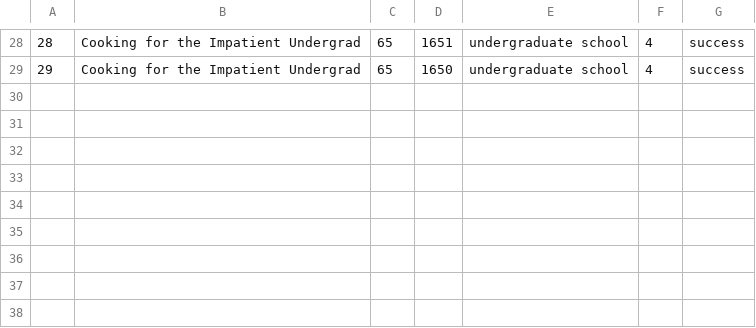
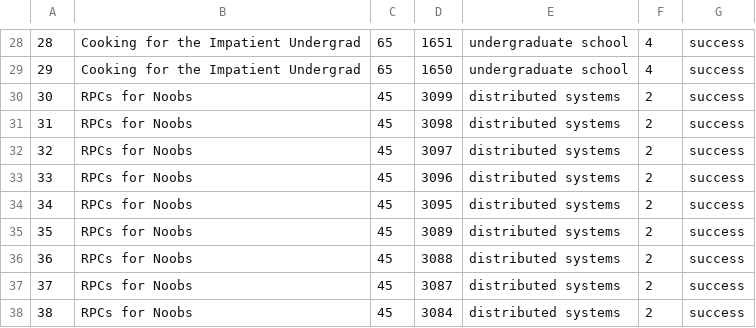
Before and after one commit to TasbehTakrore/A-Multi-tier-Online-Book-Store, a CSV file: order-server/src/main/resources/orderDatabase.csv, drawn as a sheet; only a part is shown, gaps mark what is left out; the diff names each change by its address in the sheet, - before the commit and + after, or states it on an @@ line.

```diff
--- a/order-server/src/main/resources/orderDatabase.csv
+++ b/order-server/src/main/resources/orderDatabase.csv
+row 30: 30 | RPCs for Noobs | 45 | 3099 | distributed systems | 2 | success
+row 31: 31 | RPCs for Noobs | 45 | 3098 | distributed systems | 2 | success
+row 32: 32 | RPCs for Noobs | 45 | 3097 | distributed systems | 2 | success
+row 33: 33 | RPCs for Noobs | 45 | 3096 | distributed systems | 2 | success
+row 34: 34 | RPCs for Noobs | 45 | 3095 | distributed systems | 2 | success
+row 35: 35 | RPCs for Noobs | 45 | 3089 | distributed systems | 2 | success
+row 36: 36 | RPCs for Noobs | 45 | 3088 | distributed systems | 2 | success
+row 37: 37 | RPCs for Noobs | 45 | 3087 | distributed systems | 2 | success
+row 38: 38 | RPCs for Noobs | 45 | 3084 | distributed systems | 2 | success
```
Also changed, not shown: catalog-Server/src/main/java/catalogDatabase.CSV, order-server2/src/main/resources/orderDatabase.csv, 3 other files.
